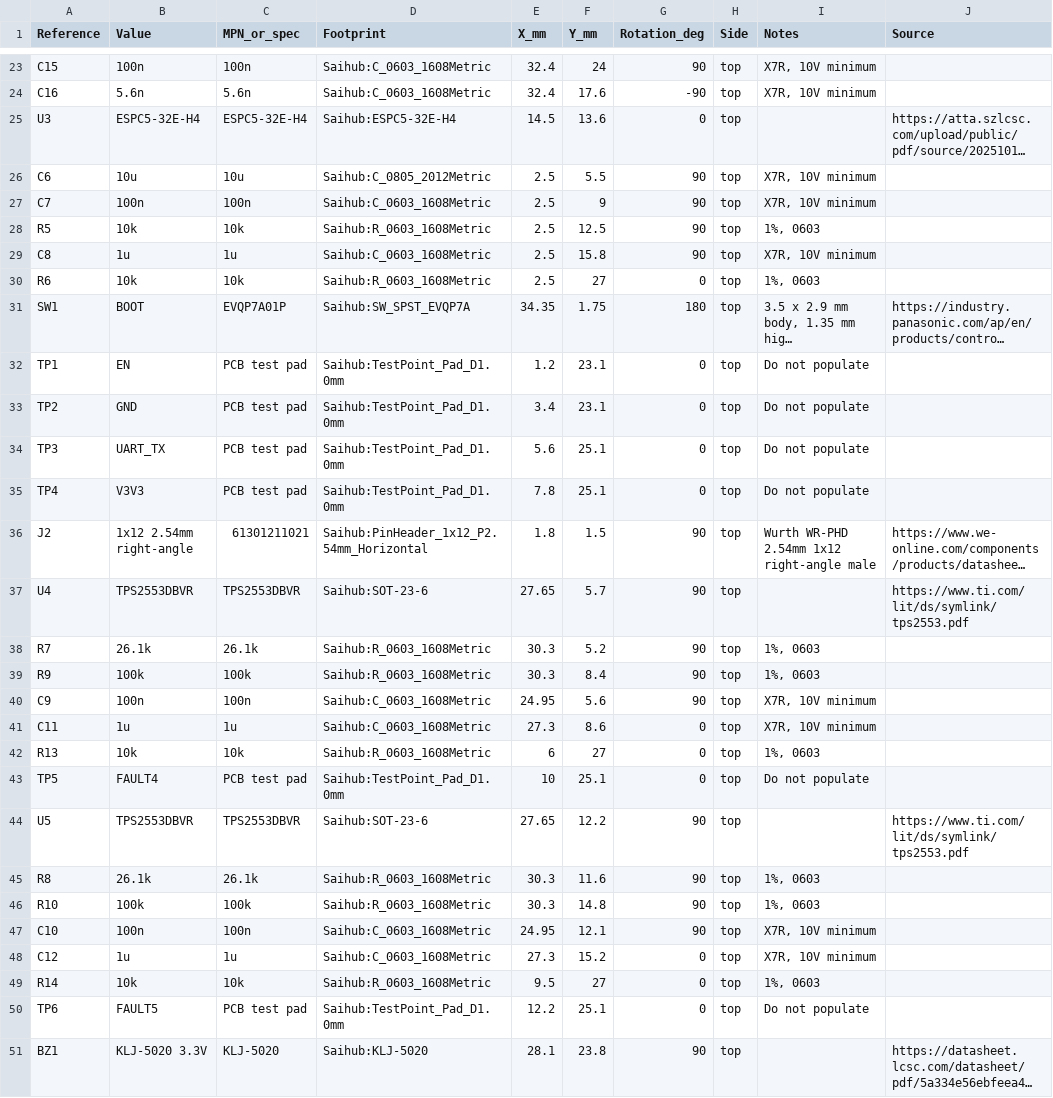
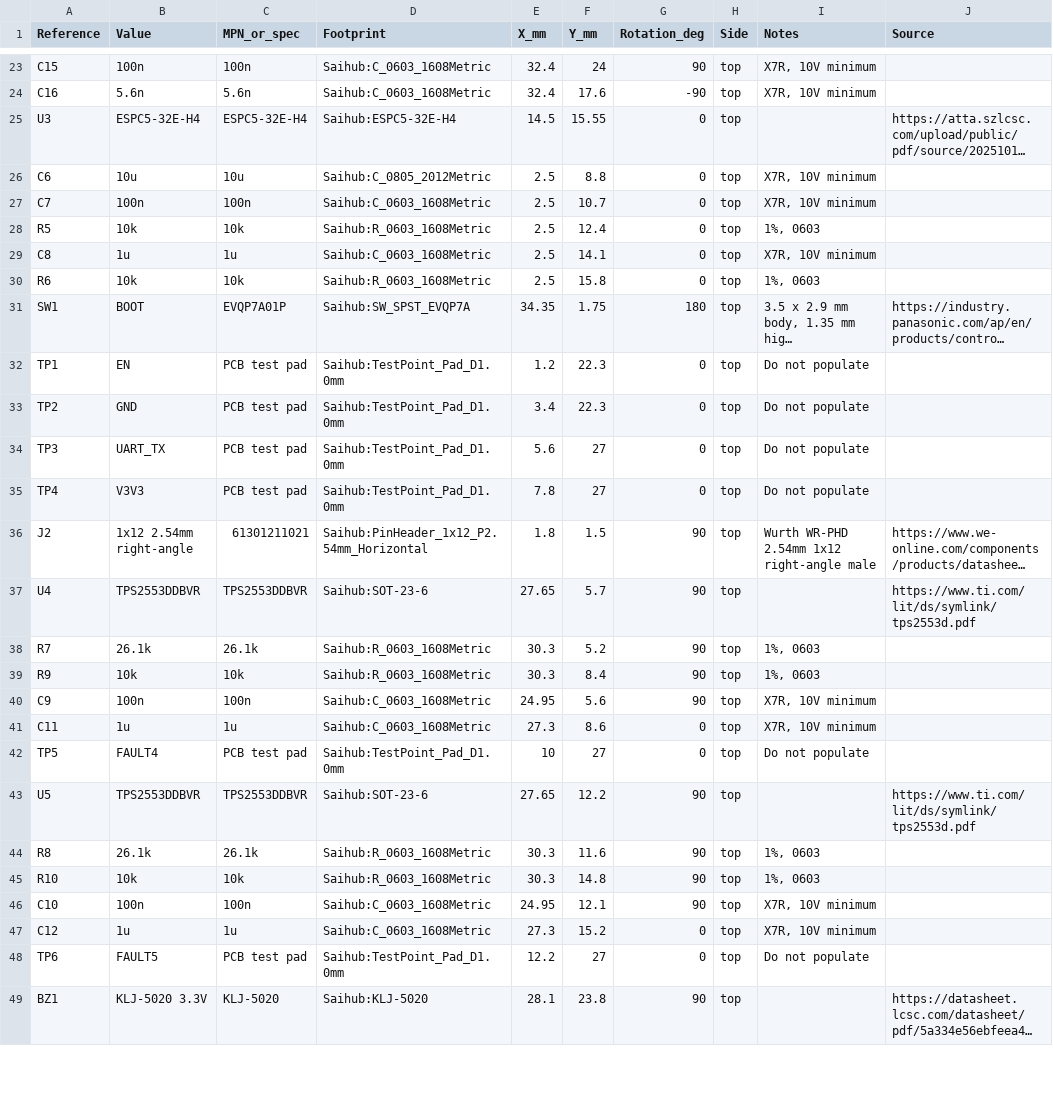
Before and after one commit to xqe2011/saihub, a CSV file: hardware/agent/validation/parts-placement.csv, drawn as a sheet; only a part is shown, gaps mark what is left out; long unchanged cells end in …; removed rows and columns are numbered as before the commit, all else as after; the diff covers the shown part only; the diff names each change by its address in the sheet, - before the commit and + after, or states it on an @@ line.

```diff
--- a/hardware/agent/validation/parts-placement.csv
+++ b/hardware/agent/validation/parts-placement.csv
-F25 (Y_mm): 13.6
+F25 (Y_mm): 15.55
-F26 (Y_mm): 5.5
+F26 (Y_mm): 8.8
-G26:G29 (Rotation_deg): 90
+G26:G29 (Rotation_deg): 0
-F27 (Y_mm): 9
+F27 (Y_mm): 10.7
-F28 (Y_mm): 12.5
+F28 (Y_mm): 12.4
-F29 (Y_mm): 15.8
+F29 (Y_mm): 14.1
-F30 (Y_mm): 27
+F30 (Y_mm): 15.8
-F32:F33 (Y_mm): 23.1
+F32:F33 (Y_mm): 22.3
-F34:F35 (Y_mm): 25.1
+F34:F35 (Y_mm): 27
-B37 (Value): TPS2553DBVR
+B37 (Value): TPS2553DDBVR
-C37 (MPN_or_spec): TPS2553DBVR
+C37 (MPN_or_spec): TPS2553DDBVR
-J37 (Source): https://www.ti.com/lit/ds/symlink/tps2553.pdf
+J37 (Source): https://www.ti.com/lit/ds/symlink/tps2553d.pdf
-B39 (Value): 100k
+B39 (Value): 10k
-C39 (MPN_or_spec): 100k
+C39 (MPN_or_spec): 10k
-row 42: R13 | 10k | 10k | Saihub:R_0603_1608Metric | 6 | 27 | 0 | top | 1%, 0603
-F42 (Y_mm): 25.1
+F42 (Y_mm): 27
-B43 (Value): TPS2553DBVR
+B43 (Value): TPS2553DDBVR
-C43 (MPN_or_spec): TPS2553DBVR
+C43 (MPN_or_spec): TPS2553DDBVR
-J43 (Source): https://www.ti.com/lit/ds/symlink/tps2553.pdf
+J43 (Source): https://www.ti.com/lit/ds/symlink/tps2553d.pdf
-B45 (Value): 100k
+B45 (Value): 10k
-C45 (MPN_or_spec): 100k
+C45 (MPN_or_spec): 10k
-row 49: R14 | 10k | 10k | Saihub:R_0603_1608Metric | 9.5 | 27 | 0 | top | 1%, 0603
-F48 (Y_mm): 25.1
+F48 (Y_mm): 27
```
Also changed, not shown: 4 added rows and 17 edited cells elsewhere in this file, hardware/docs/bom.csv, 36 other files.
